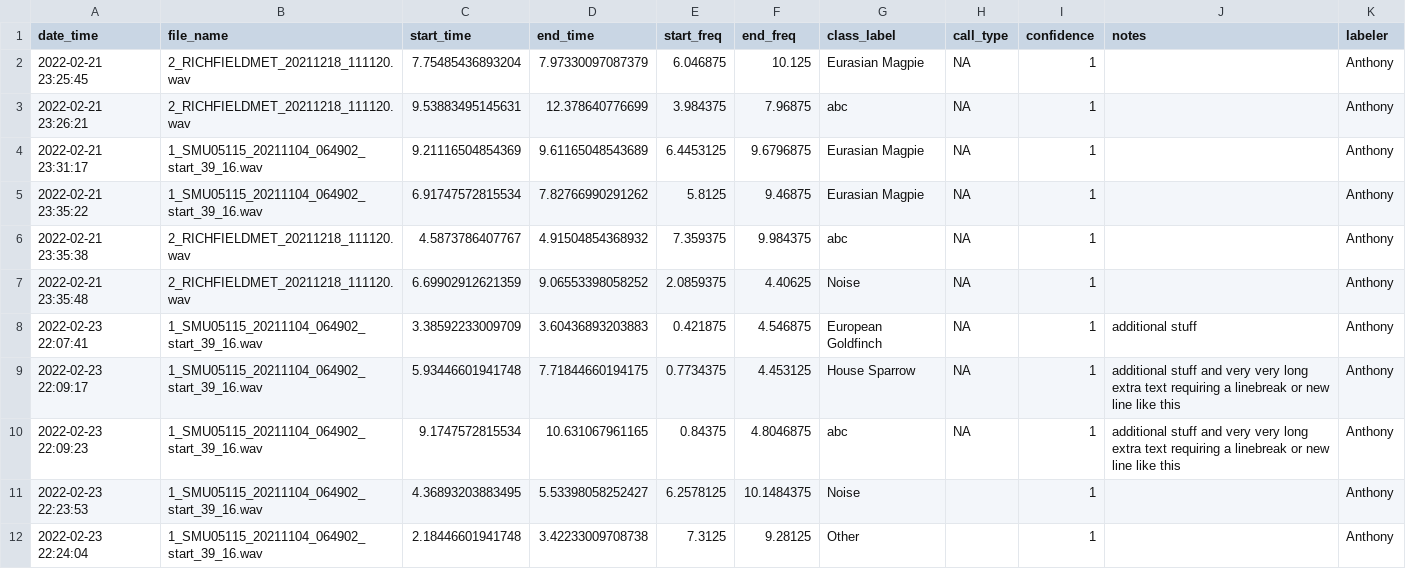
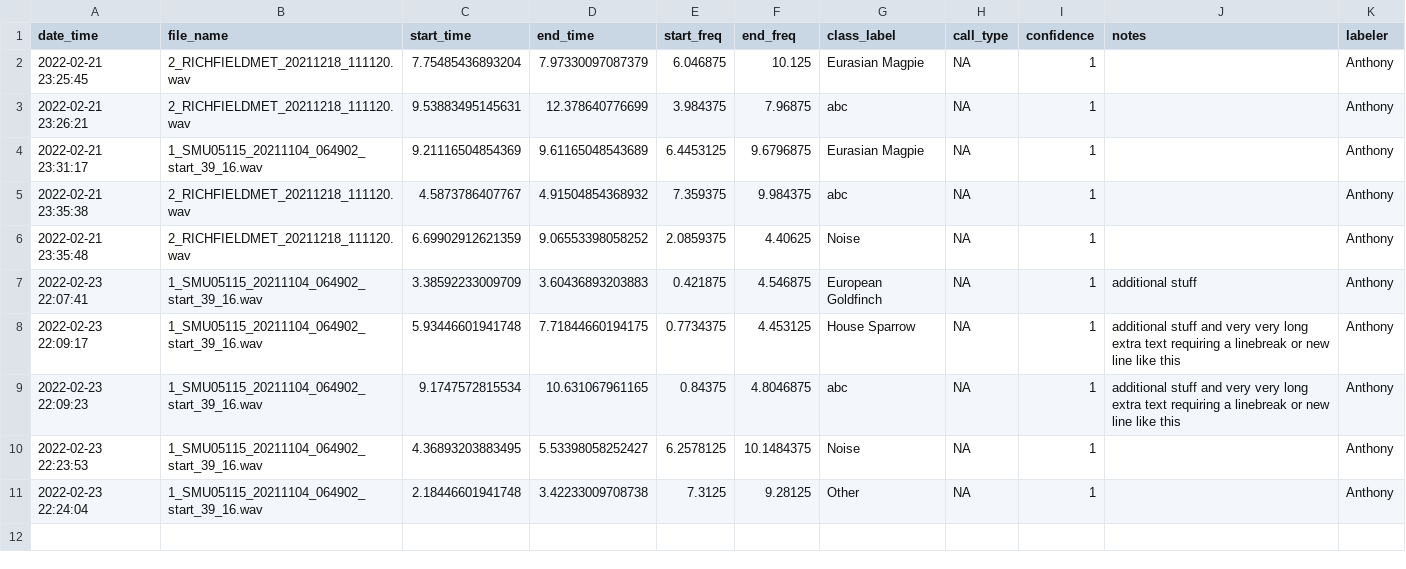
Before and after one commit to gibbona1/neal, a CSV file: tmp_labels.csv, drawn as a sheet.

```diff
--- a/tmp_labels.csv
+++ b/tmp_labels.csv
@@ -4,3 +4,2 @@
 "2022-02-21 23:31:17","1_SMU05115_20211104_064902_start_39_16.wav",9.21116504854369,9.61165048543689,6.4453125,9.6796875,"Eurasian Magpie",NA,1,"","Anthony"
-"2022-02-21 23:35:22","1_SMU05115_20211104_064902_start_39_16.wav",6.91747572815534,7.82766990291262,5.8125,9.46875,"Eurasian Magpie",NA,1,"","Anthony"
 "2022-02-21 23:35:38","2_RICHFIELDMET_20211218_111120.wav",4.5873786407767,4.91504854368932,7.359375,9.984375,"abc",NA,1,"","Anthony"
@@ -10,3 +9,3 @@
 "2022-02-23 22:09:23","1_SMU05115_20211104_064902_start_39_16.wav",9.1747572815534,10.631067961165,0.84375,4.8046875,"abc",NA,1,"additional stuff and very very long extra text requiring a linebreak or new line like this","Anthony"
-"2022-02-23 22:23:53","1_SMU05115_20211104_064902_start_39_16.wav",4.36893203883495,5.53398058252427,6.2578125,10.1484375,"Noise","",1,"","Anthony"
-"2022-02-23 22:24:04","1_SMU05115_20211104_064902_start_39_16.wav",2.18446601941748,3.42233009708738,7.3125,9.28125,"Other","",1,"","Anthony"
+"2022-02-23 22:23:53","1_SMU05115_20211104_064902_start_39_16.wav",4.36893203883495,5.53398058252427,6.2578125,10.1484375,"Noise",NA,1,"","Anthony"
+"2022-02-23 22:24:04","1_SMU05115_20211104_064902_start_39_16.wav",2.18446601941748,3.42233009708738,7.3125,9.28125,"Other",NA,1,"","Anthony"
```
Also changed, not shown: 1 other file.
